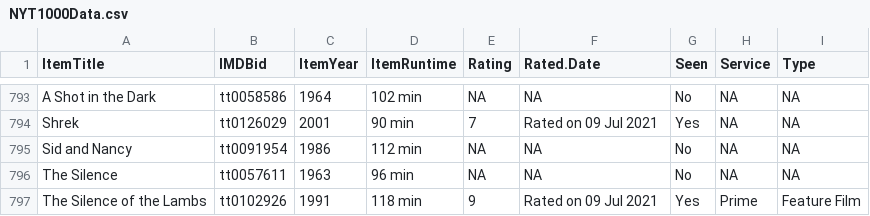
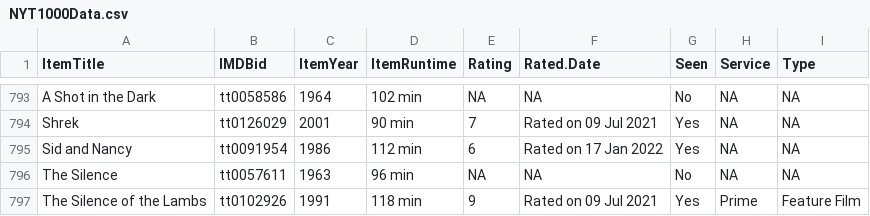
Before and after one commit to jacobmgreer/Film-Tracker, a CSV file: NYT1000/NYT1000Data.csv, drawn as a sheet; only a part is shown, gaps mark what is left out.

```diff
--- a/NYT1000/NYT1000Data.csv
+++ b/NYT1000/NYT1000Data.csv
@@ -794,3 +794,3 @@
 "Shrek","tt0126029",2001,"90 min","7","Rated on 09 Jul 2021","Yes",NA,NA
-"Sid and Nancy","tt0091954",1986,"112 min",NA,NA,"No",NA,NA
+"Sid and Nancy","tt0091954",1986,"112 min","6","Rated on 17 Jan 2022","Yes",NA,NA
 "The Silence","tt0057611",1963,"96 min",NA,NA,"No",NA,NA
```
Also changed, not shown: NYT1000/NYT1000Summary.csv, Oscars/OscarsSummary.csv.
